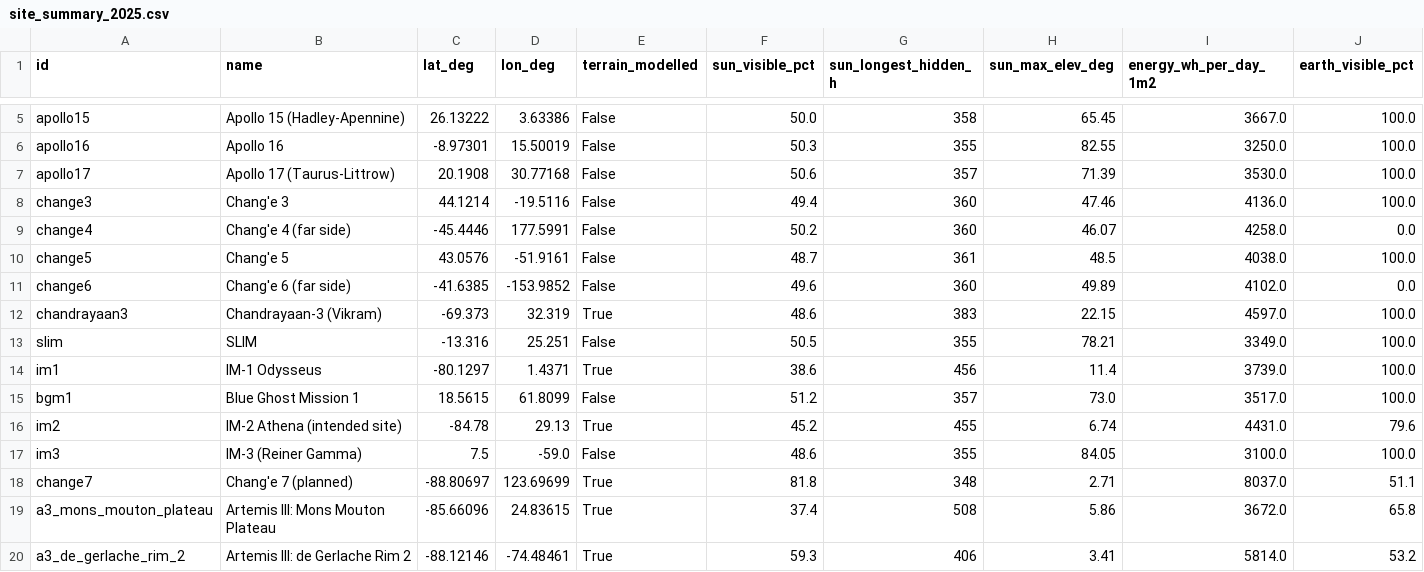
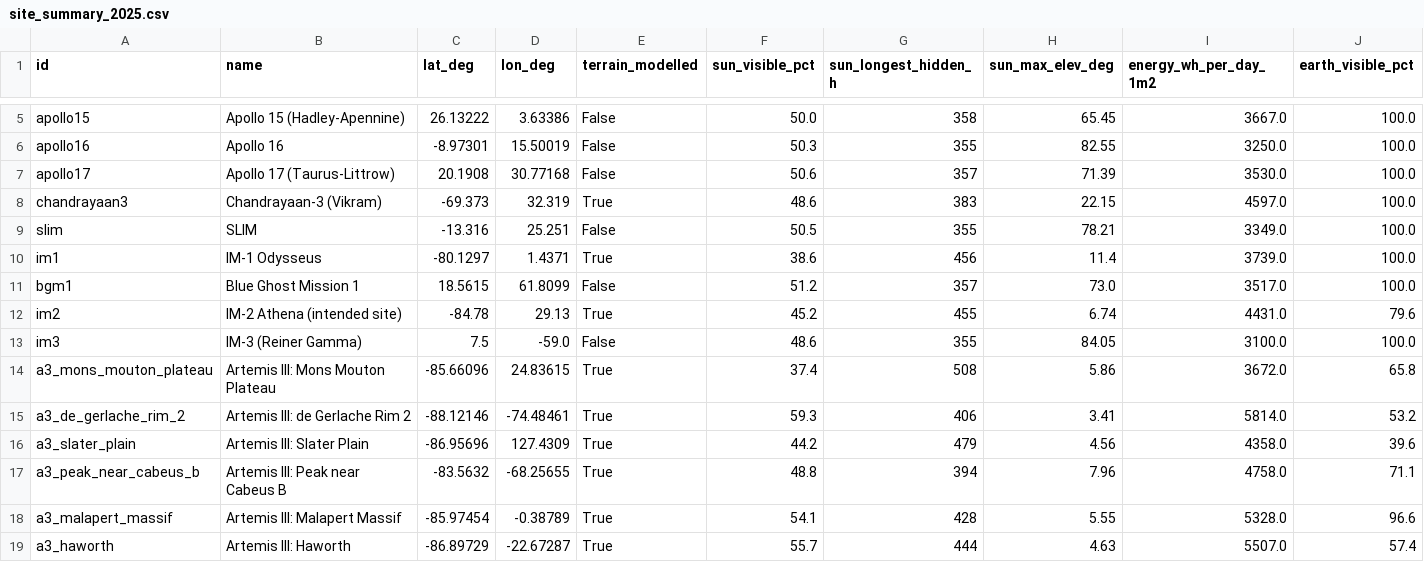
Before and after one commit to sirineksk/space-app-challenge-nasa, a CSV file: data/horizons/site_summary_2025.csv, drawn as a sheet; only a part is shown, gaps mark what is left out; the shorter side is filled out with more unchanged rows; rows hold the shown columns only; the diff names each change by its address in the sheet, - before the commit and + after, or states it on an @@ line.

```diff
--- a/data/horizons/site_summary_2025.csv
+++ b/data/horizons/site_summary_2025.csv
-row 8: change3 | Chang'e 3 | 44.1214 | -19.5116 | False | 49.4 | 360 | 47.46 | 4136.0 | 100.0
-row 9: change4 | Chang'e 4 (far side) | -45.4446 | 177.5991 | False | 50.2 | 360 | 46.07 | 4258.0 | 0.0
-row 10: change5 | Chang'e 5 | 43.0576 | -51.9161 | False | 48.7 | 361 | 48.5 | 4038.0 | 100.0
-row 11: change6 | Chang'e 6 (far side) | -41.6385 | -153.9852 | False | 49.6 | 360 | 49.89 | 4102.0 | 0.0
-row 18: change7 | Chang'e 7 (planned) | -88.80697 | 123.69699 | True | 81.8 | 348 | 2.71 | 8037.0 | 51.1
```
Also changed, not shown: data/horizons/site_summary_2026.csv, data/horizons/site_summary_2027.csv, 20 other files.
